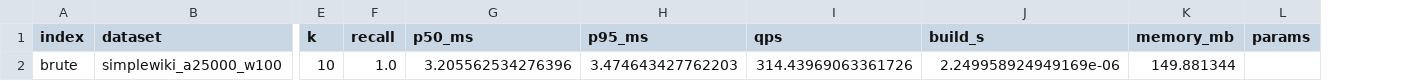
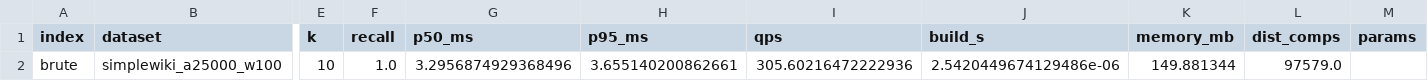
Before and after one commit to sandriches/vector-indexing, a CSV file: results/brute_simplewiki_a25000_w100.csv, drawn as a sheet; only a part is shown, gaps mark what is left out; the diff names each change by its address in the sheet, - before the commit and + after, or states it on an @@ line.

```diff
--- a/results/brute_simplewiki_a25000_w100.csv
+++ b/results/brute_simplewiki_a25000_w100.csv
+column L (dist_comps), row 2: 97579.0
-G2 (p50_ms): 3.205562534276396
+G2 (p50_ms): 3.2956874929368496
-H2 (p95_ms): 3.474643427762203
+H2 (p95_ms): 3.655140200862661
-I2 (qps): 314.43969063361726
+I2 (qps): 305.60216472222936
-J2 (build_s): 2.249958924949169e-06
+J2 (build_s): 2.5420449674129486e-06
```
Also changed, not shown: 14 other files.
